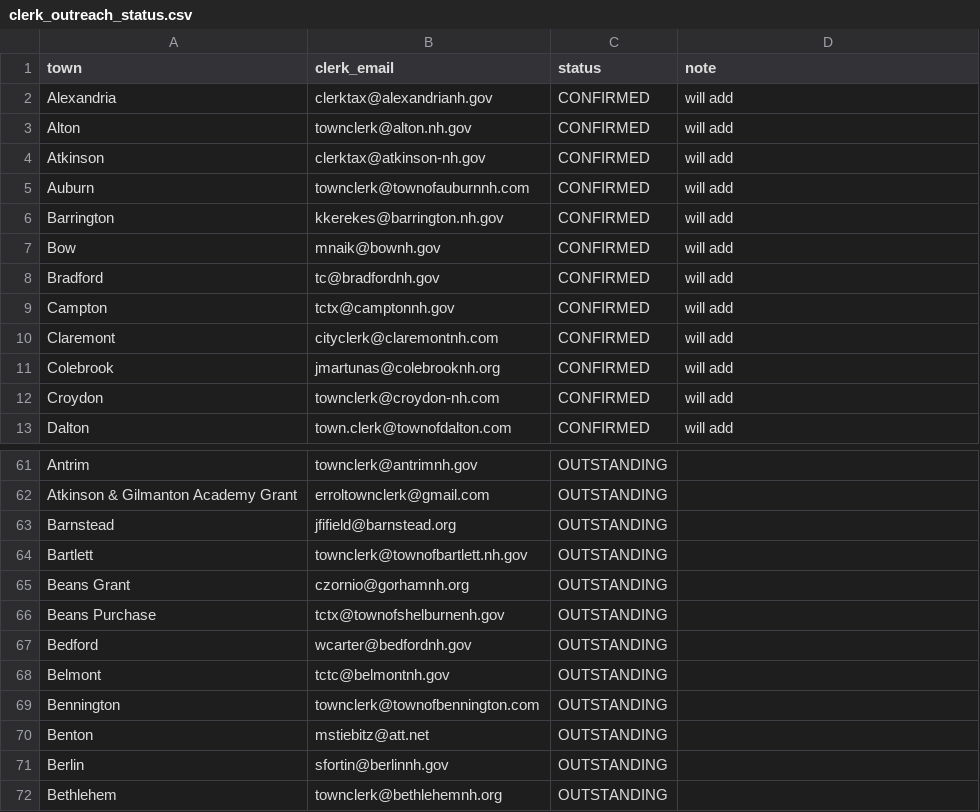
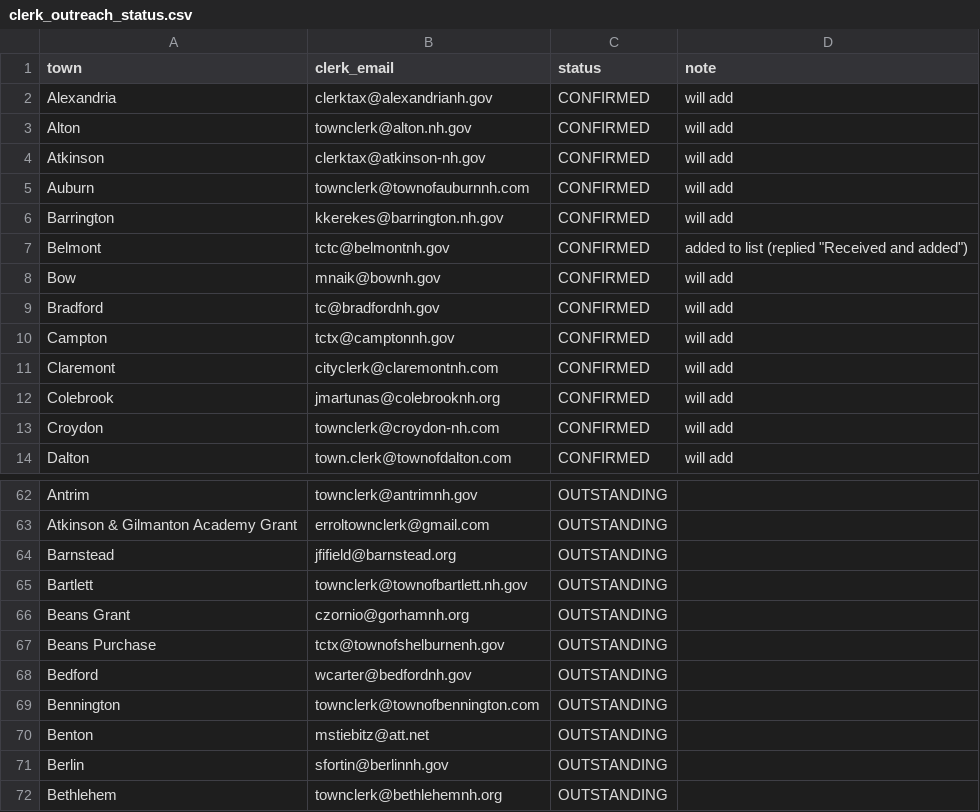
Before and after one commit to cmaidmentnh/nh-election-results, a CSV file: clerk_outreach_status.csv, drawn as a sheet; only a part is shown, gaps mark what is left out.

Commit message:
Mark Belmont clerk confirmed

```diff
--- a/clerk_outreach_status.csv
+++ b/clerk_outreach_status.csv
@@ -6,2 +6,3 @@ Auburn,townclerk@townofauburnnh.com,CONFIRMED,will add
 Barrington,kkerekes@barrington.nh.gov,CONFIRMED,will add
+Belmont,tctc@belmontnh.gov,CONFIRMED,"added to list (replied ""Received and added"")"
 Bow,mnaik@bownh.gov,CONFIRMED,will add
@@ -67,3 +68,2 @@ Beans Purchase,tctx@townofshelburnenh.gov,OUTSTANDING,
 Bedford,wcarter@bedfordnh.gov,OUTSTANDING,
-Belmont,tctc@belmontnh.gov,OUTSTANDING,
 Bennington,townclerk@townofbennington.com,OUTSTANDING,
```
